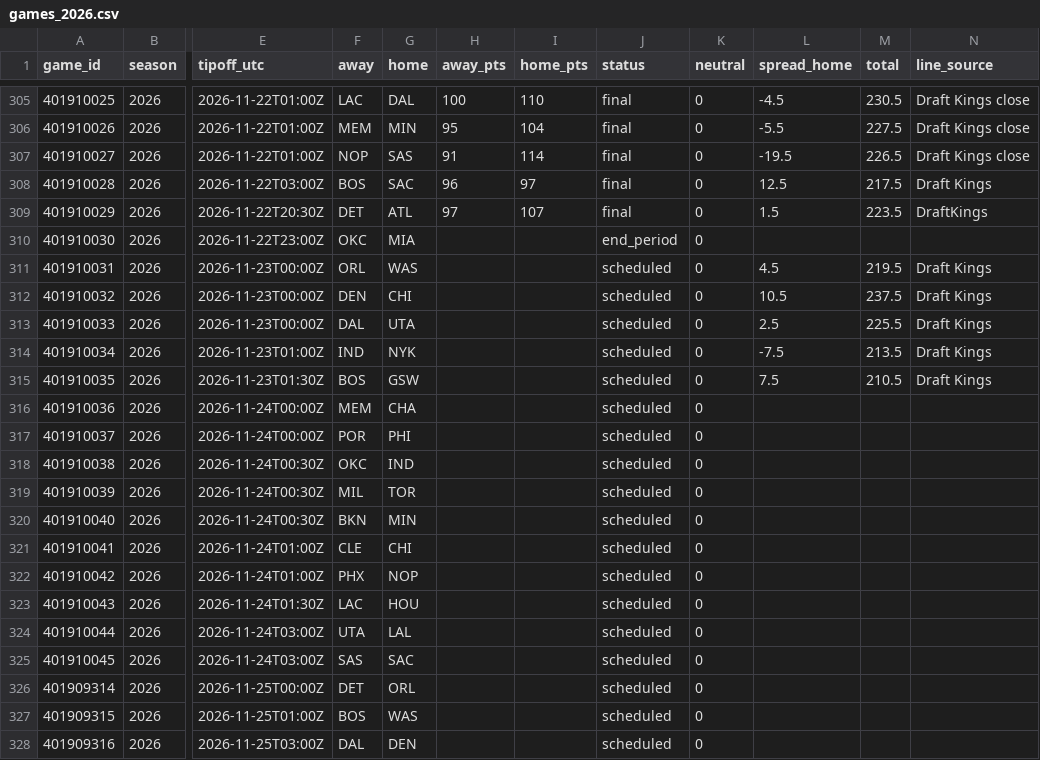
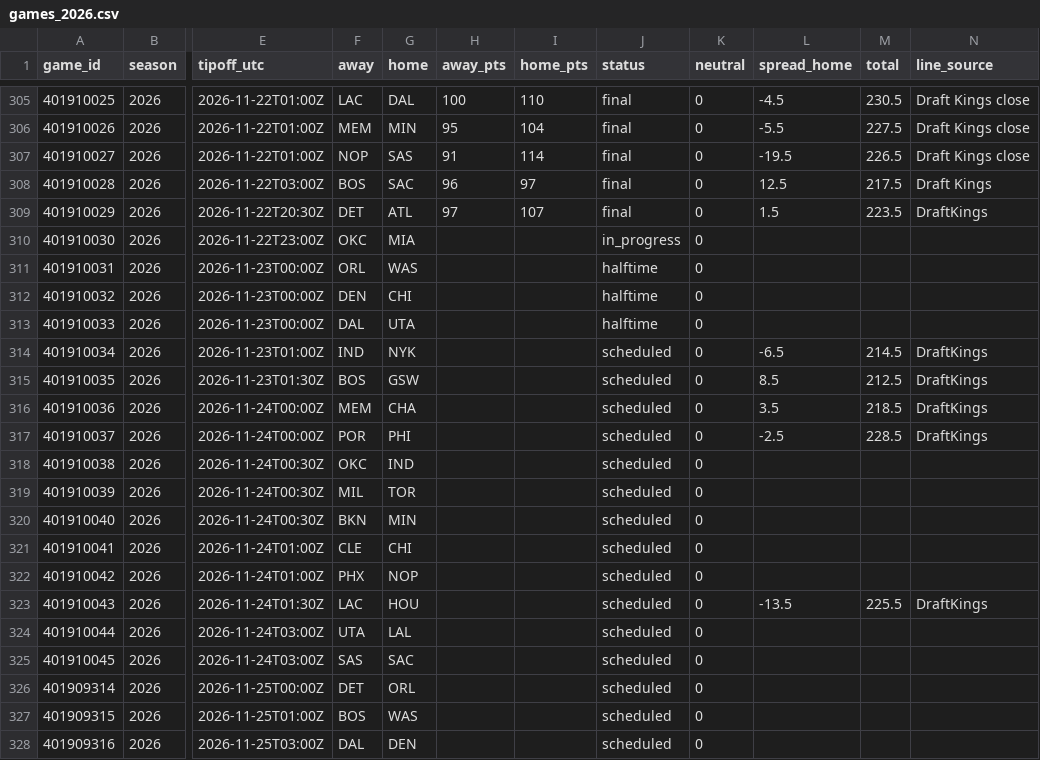
Before and after one commit to adnwkr/KalshiAgent, a CSV file: nba-kalshi/data/results/games_2026.csv, drawn as a sheet; only a part is shown, gaps mark what is left out; the diff names each change by its address in the sheet, - before the commit and + after, or states it on an @@ line.

```diff
--- a/nba-kalshi/data/results/games_2026.csv
+++ b/nba-kalshi/data/results/games_2026.csv
-J310 (status): end_period
+J310 (status): in_progress
-J311:J313 (status): scheduled
+J311:J313 (status): halftime
-L311 (spread_home): 4.5
+L311 (spread_home): (empty)
-M311 (total): 219.5
+M311 (total): (empty)
-N311:N313 (line_source): Draft Kings
+N311:N313 (line_source): (empty)
-L312 (spread_home): 10.5
+L312 (spread_home): (empty)
-M312 (total): 237.5
+M312 (total): (empty)
-L313 (spread_home): 2.5
+L313 (spread_home): (empty)
-M313 (total): 225.5
+M313 (total): (empty)
-L314 (spread_home): -7.5
+L314 (spread_home): -6.5
-M314 (total): 213.5
+M314 (total): 214.5
-N314:N315 (line_source): Draft Kings
+N314:N315 (line_source): DraftKings
-L315 (spread_home): 7.5
+L315 (spread_home): 8.5
-M315 (total): 210.5
+M315 (total): 212.5
-L316 (spread_home): (empty)
+L316 (spread_home): 3.5
-M316 (total): (empty)
+M316 (total): 218.5
-N316:N317 (line_source): (empty)
+N316:N317 (line_source): DraftKings
-L317 (spread_home): (empty)
+L317 (spread_home): -2.5
-M317 (total): (empty)
+M317 (total): 228.5
-L323 (spread_home): (empty)
+L323 (spread_home): -13.5
-M323 (total): (empty)
+M323 (total): 225.5
-N323 (line_source): (empty)
+N323 (line_source): DraftKings
```
Also changed, not shown: 16 other files.
